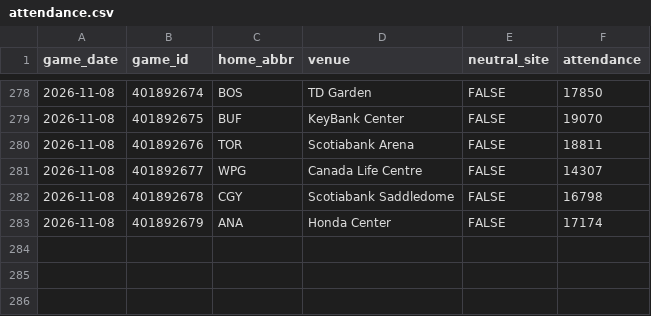
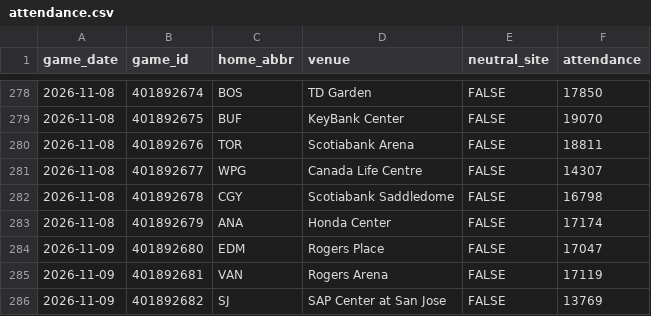
Before and after one commit to steodose/NHL, a CSV file: data/attendance.csv, drawn as a sheet; only a part is shown, gaps mark what is left out; the diff names each change by its address in the sheet, - before the commit and + after, or states it on an @@ line.

```diff
--- a/data/attendance.csv
+++ b/data/attendance.csv
+row 284: 2026-11-09 | 401892680 | EDM | Rogers Place | FALSE | 17047
+row 285: 2026-11-09 | 401892681 | VAN | Rogers Arena | FALSE | 17119
+row 286: 2026-11-09 | 401892682 | SJ | SAP Center at San Jose | FALSE | 13769
```
Also changed, not shown: data/playoff_odds_history_2027.csv, 12 other files.
